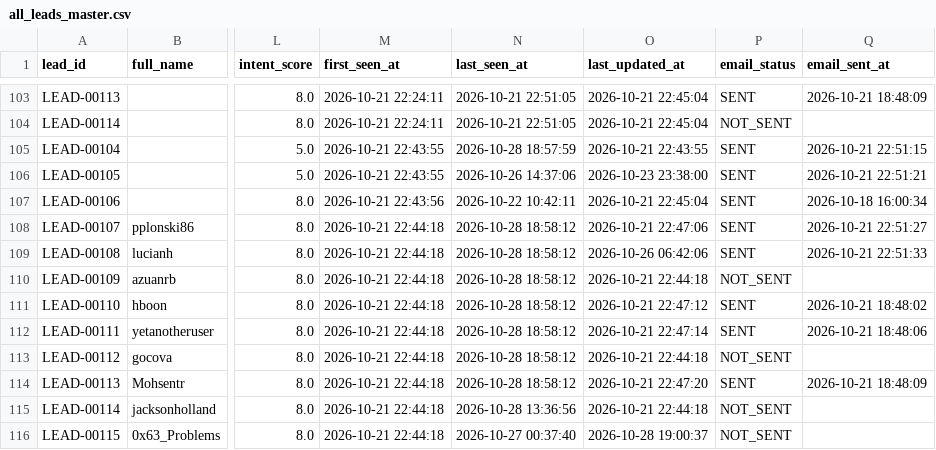
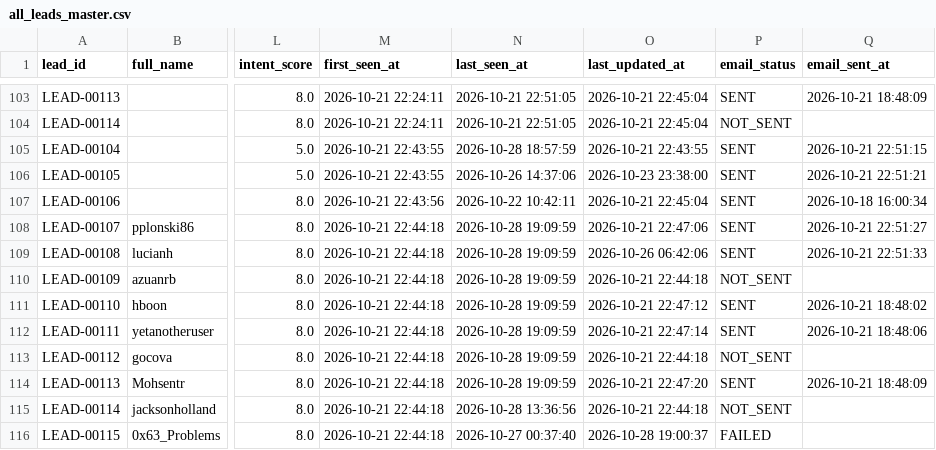
Before and after one commit to yashvi19031998-lgtm/mini-ecommerce-interview-practical, a CSV file: test-demo/all_leads_master.csv, drawn as a sheet; only a part is shown, gaps mark what is left out; the diff covers the shown part only; the diff names each change by its address in the sheet, - before the commit and + after, or states it on an @@ line.

```diff
--- a/test-demo/all_leads_master.csv
+++ b/test-demo/all_leads_master.csv
-N108:N114 (last_seen_at): 2026-10-28 18:58:12
+N108:N114 (last_seen_at): 2026-10-28 19:09:59
-P116 (email_status): NOT_SENT
+P116 (email_status): FAILED
```
Also changed, not shown: 27 edited cells elsewhere in this file, test-demo/logs/scraper_runs.csv.
